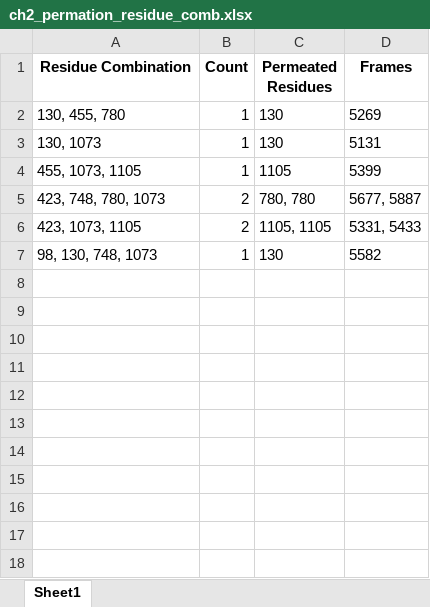
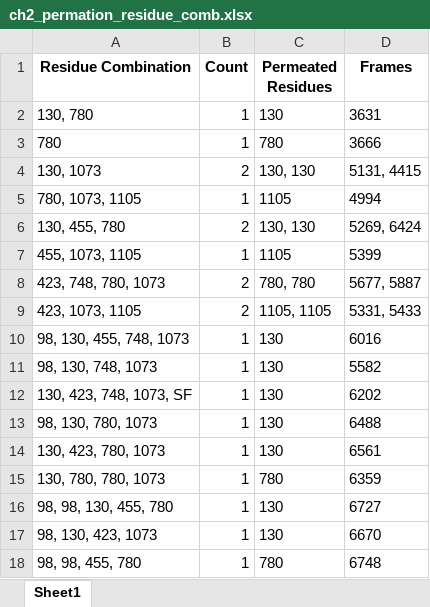
Before and after one commit to konstantinasfr/ion-permeation-analyzer, an Excel workbook: results/ch2_permation_residue_comb.xlsx, sheet Sheet1, drawn as a sheet; values as stored, in another font and other column widths than the file's, no borders; addresses are those after the commit; the diff names each change by its address in the sheet, - before the commit and + after, or states it on an @@ line.

```diff
--- a/results/ch2_permation_residue_comb.xlsx (sheet Sheet1)
+++ b/results/ch2_permation_residue_comb.xlsx (sheet Sheet1)
-A2 (Residue Combination): 130, 455, 780
+A2 (Residue Combination): 130, 780
-D2 (Frames): 5269
+D2 (Frames): 3631
+row 3: 780 | 1 | 780 | 3666
-B4 (Count): 1
+B4 (Count): 2
-C4 (Permeated Residues): 130
+C4 (Permeated Residues): 130, 130
-D4 (Frames): 5131
+D4 (Frames): 5131, 4415
+row 5: 780, 1073, 1105 | 1 | 1105 | 4994
+row 6: 130, 455, 780 | 2 | 130, 130 | 5269, 6424
+row 10: 98, 130, 455, 748, 1073 | 1 | 130 | 6016
+row 12: 130, 423, 748, 1073, SF | 1 | 130 | 6202
+row 13: 98, 130, 780, 1073 | 1 | 130 | 6488
+row 14: 130, 423, 780, 1073 | 1 | 130 | 6561
+row 15: 130, 780, 780, 1073 | 1 | 780 | 6359
+row 16: 98, 98, 130, 455, 780 | 1 | 130 | 6727
+row 17: 98, 130, 423, 1073 | 1 | 130 | 6670
+row 18: 98, 98, 455, 780 | 1 | 780 | 6748
```
Also changed, not shown: results/forces/force_results.xlsx, results/forces/permeation_frames_forces.xlsx, 33 other files.
